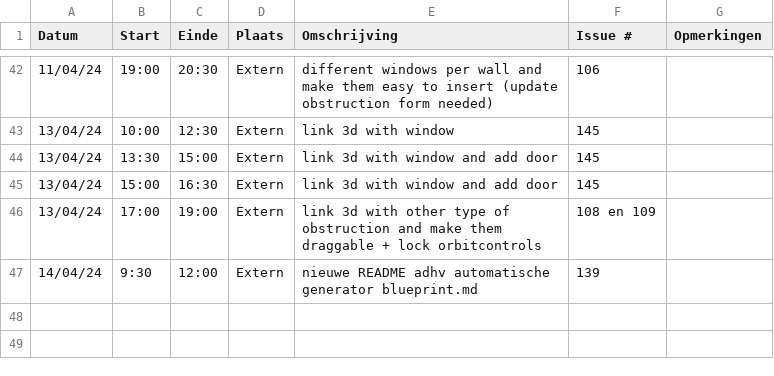
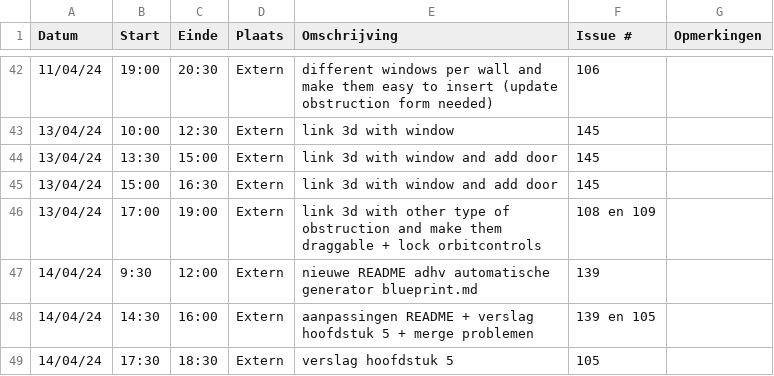
Before and after one commit to wiebe-vandendriessche/furnify, a CSV file: logboeken/Wiebe.Vandendriessche.csv, drawn as a sheet; only a part is shown, gaps mark what is left out; the diff names each change by its address in the sheet, - before the commit and + after, or states it on an @@ line.

Commit message:
Update Wiebe.Vandendriessche.csv

```diff
--- a/logboeken/Wiebe.Vandendriessche.csv
+++ b/logboeken/Wiebe.Vandendriessche.csv
+row 48: 14/04/24 | 14:30 | 16:00 | Extern | aanpassingen README + verslag hoofdstuk 5 + merge problemen | 139 en 105
+row 49: 14/04/24 | 17:30 | 18:30 | Extern | verslag hoofdstuk 5 | 105
```
